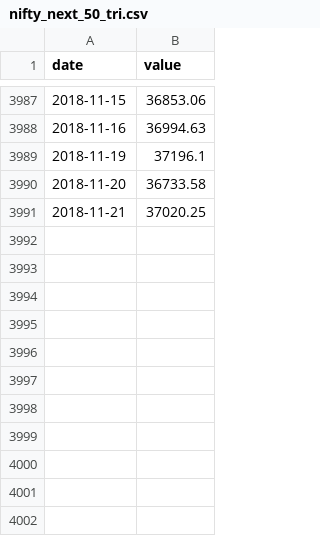
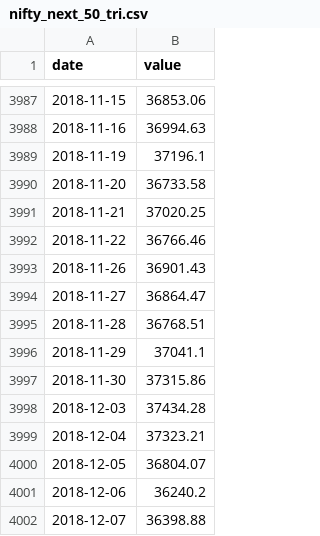
Before and after one commit to iy3r/diy.R, a CSV file: datasets/nifty_next_50_tri.csv, drawn as a sheet; only a part is shown, gaps mark what is left out.

```diff
--- a/datasets/nifty_next_50_tri.csv
+++ b/datasets/nifty_next_50_tri.csv
@@ -3991 +3991,12 @@ date,value
 2018-11-21,37020.25
+2018-11-22,36766.46
+2018-11-26,36901.43
+2018-11-27,36864.47
+2018-11-28,36768.51
+2018-11-29,37041.1
+2018-11-30,37315.86
+2018-12-03,37434.28
+2018-12-04,37323.21
+2018-12-05,36804.07
+2018-12-06,36240.2
+2018-12-07,36398.88
```
Also changed, not shown: datasets/nifty_50_tri.csv, datasets/nifty_midcap_100_tri.csv, 1 other file.
